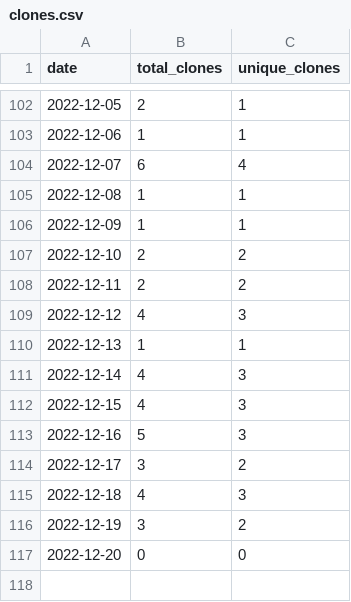
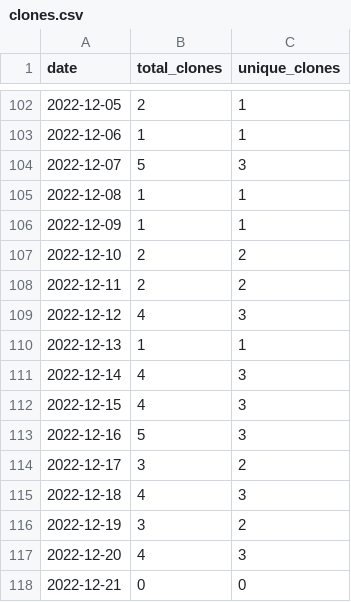
Before and after one commit to MatthewBentz/COMP4320, a CSV file: .traffic/clones.csv, drawn as a sheet; only a part is shown, gaps mark what is left out.

Commit message:
Updating repository traffic graph

```diff
--- a/.traffic/clones.csv
+++ b/.traffic/clones.csv
@@ -103,3 +103,3 @@ date,total_clones,unique_clones
 2022-12-06,1,1
-2022-12-07,6,4
+2022-12-07,5,3
 2022-12-08,1,1
@@ -116,2 +116,3 @@ date,total_clones,unique_clones
 2022-12-19,3,2
-2022-12-20,0,0
+2022-12-20,4,3
+2022-12-21,0,0
```
Also changed, not shown: .traffic/views.csv, 3 other files.
